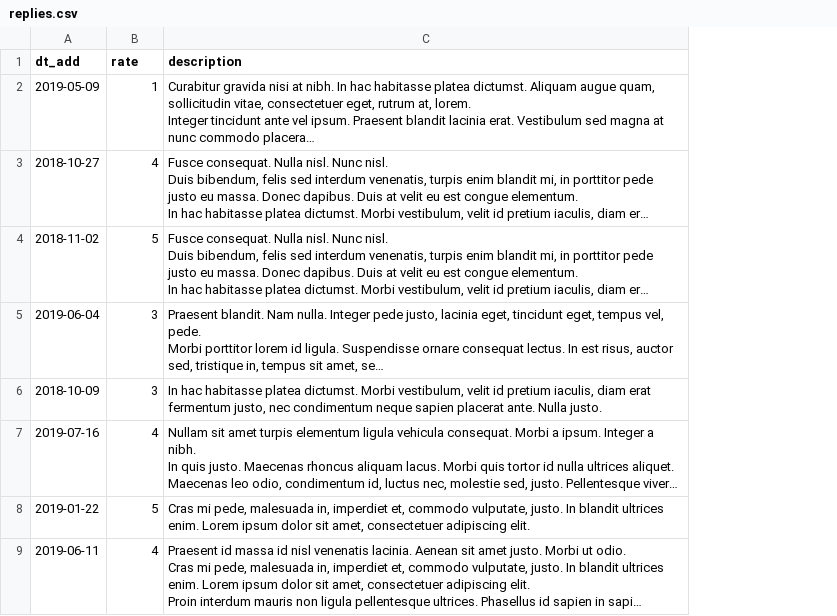
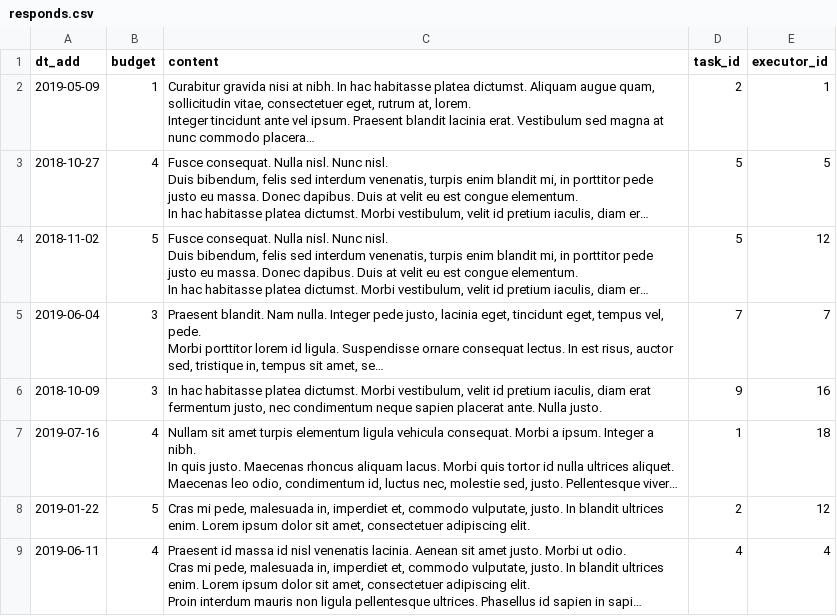
Before and after one commit to htmlacademy-yii/1500729-task-force-1, a CSV file: data/responds.csv (was data/replies.csv), drawn as a sheet; only a part is shown; long unchanged cells end in …; the diff names each change by its address in the sheet, - before the commit and + after, or states it on an @@ line.

```diff
--- a/data/replies.csv
+++ b/data/responds.csv
+column D (task_id), rows 2-9: 2 | 5 | 5 | 7 | 9 | 1 | 2 | 4
+column E (executor_id), rows 2-9: 1 | 5 | 12 | 7 | 16 | 18 | 12 | 4
-B1: rate
+B1: budget
-C1: description
+C1: content
```
Also changed, not shown: data/locations.csv, data/profiles.csv, 15 other files.
